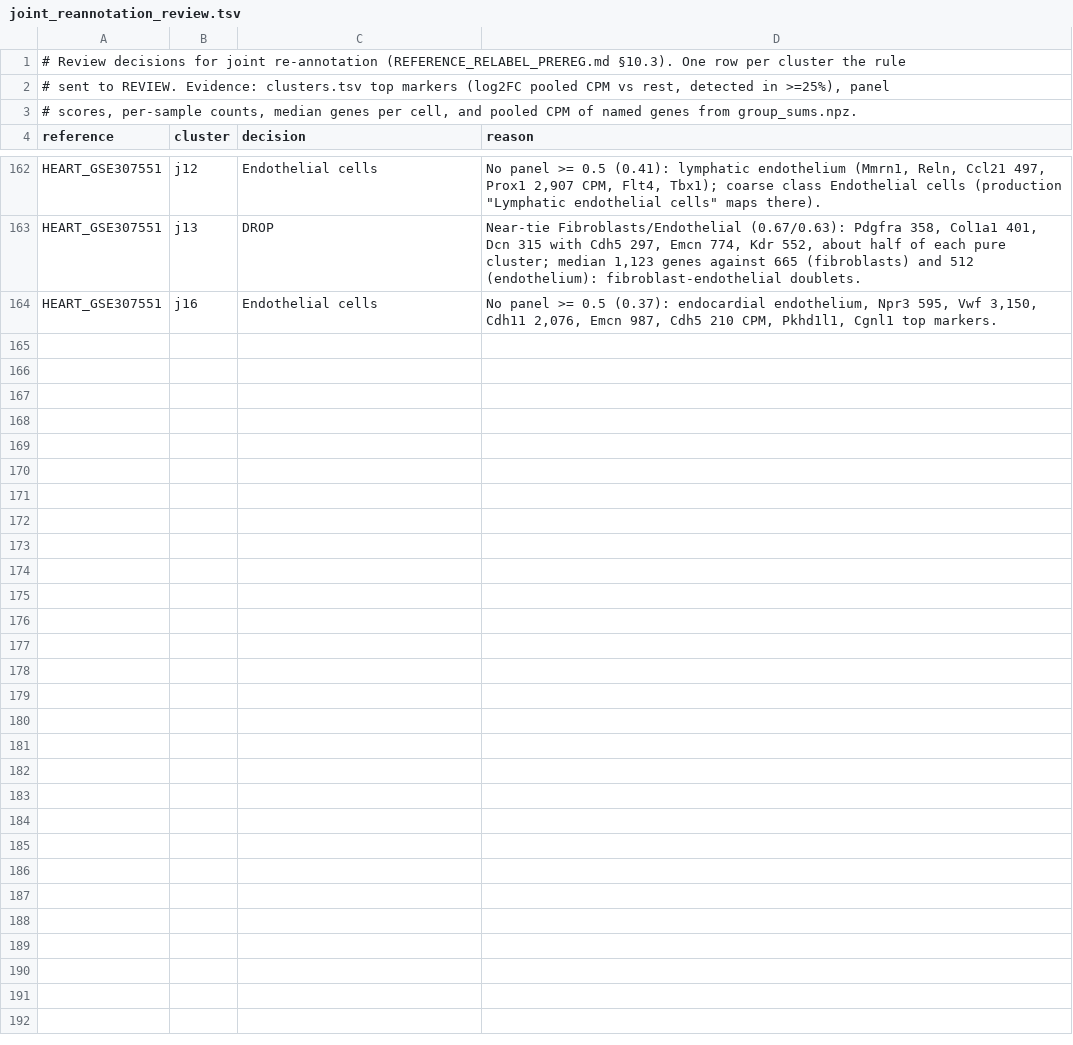
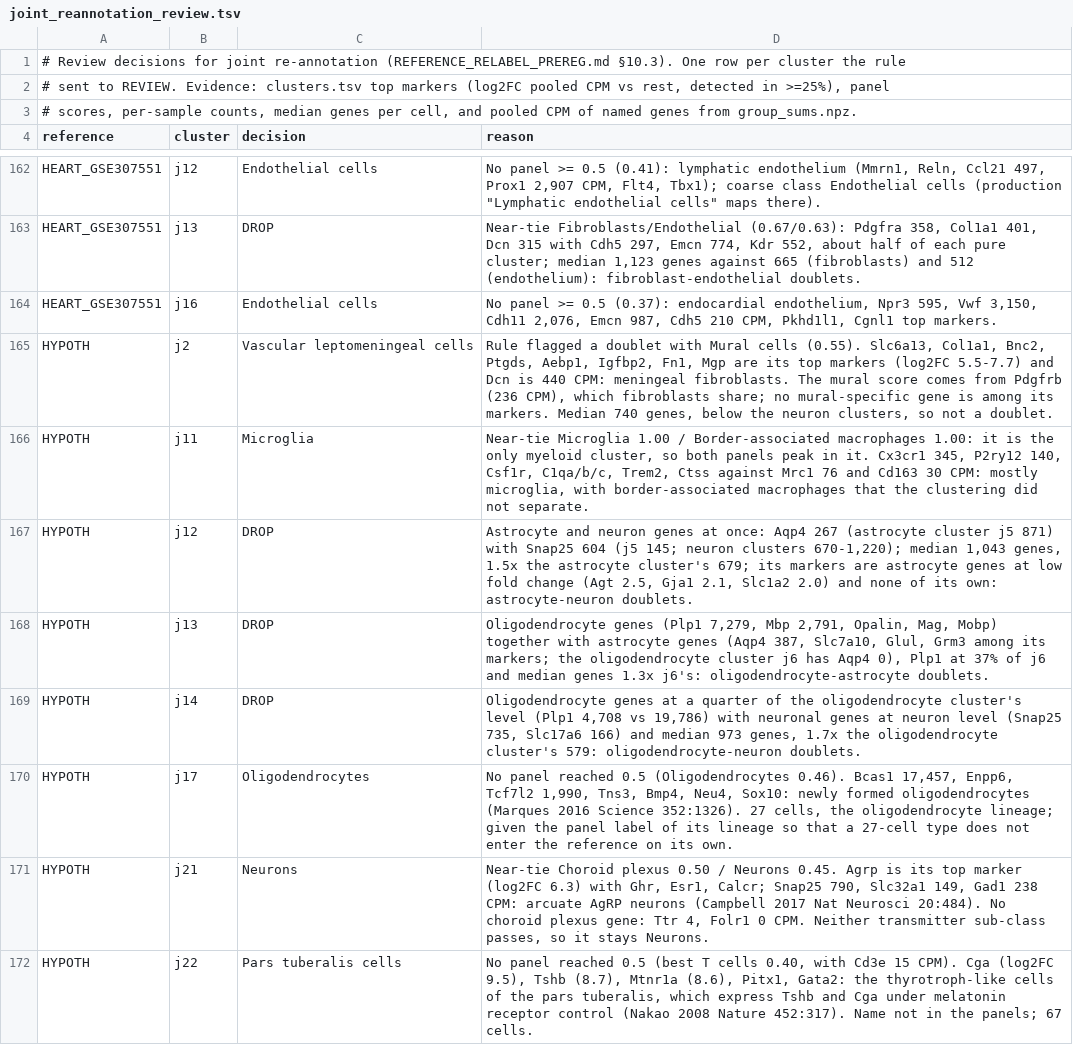
Before and after one commit to treese41528/motrpac-genecompass, a TSV file: deconvolution/joint_reannotation_review.tsv, drawn as a sheet; only a part is shown, gaps mark what is left out.

```diff
--- a/deconvolution/joint_reannotation_review.tsv
+++ b/deconvolution/joint_reannotation_review.tsv
@@ -164 +164,9 @@ HEART_GSE307551	j13	DROP	Near-tie Fibroblasts/Endothelial (0.67/0.63): Pdgfra 35
 HEART_GSE307551	j16	Endothelial cells	No panel >= 0.5 (0.37): endocardial endothelium, Npr3 595, Vwf 3,150, Cdh11 2,076, Emcn 987, Cdh5 210 CPM, Pkhd1l1, Cgnl1 top markers.
+HYPOTH	j2	Vascular leptomeningeal cells	Rule flagged a doublet with Mural cells (0.55). Slc6a13, Col1a1, Bnc2, Ptgds, Aebp1, Igfbp2, Fn1, Mgp are its top markers (log2FC 5.5-7.7) and Dcn is 440 CPM: meningeal fibroblasts. The mural score comes from Pdgfrb (236 CPM), which fibroblasts share; no mural-specific gene is among its markers. Median 740 genes, below the neuron clusters, so not a doublet.
+HYPOTH	j11	Microglia	Near-tie Microglia 1.00 / Border-associated macrophages 1.00: it is the only myeloid cluster, so both panels peak in it. Cx3cr1 345, P2ry12 140, Csf1r, C1qa/b/c, Trem2, Ctss against Mrc1 76 and Cd163 30 CPM: mostly microglia, with border-associated macrophages that the clustering did not separate.
+HYPOTH	j12	DROP	Astrocyte and neuron genes at once: Aqp4 267 (astrocyte cluster j5 871) with Snap25 604 (j5 145; neuron clusters 670-1,220); median 1,043 genes, 1.5x the astrocyte cluster's 679; its markers are astrocyte genes at low fold change (Agt 2.5, Gja1 2.1, Slc1a2 2.0) and none of its own: astrocyte-neuron doublets.
+HYPOTH	j13	DROP	Oligodendrocyte genes (Plp1 7,279, Mbp 2,791, Opalin, Mag, Mobp) together with astrocyte genes (Aqp4 387, Slc7a10, Glul, Grm3 among its markers; the oligodendrocyte cluster j6 has Aqp4 0), Plp1 at 37% of j6 and median genes 1.3x j6's: oligodendrocyte-astrocyte doublets.
+HYPOTH	j14	DROP	Oligodendrocyte genes at a quarter of the oligodendrocyte cluster's level (Plp1 4,708 vs 19,786) with neuronal genes at neuron level (Snap25 735, Slc17a6 166) and median 973 genes, 1.7x the oligodendrocyte cluster's 579: oligodendrocyte-neuron doublets.
+HYPOTH	j17	Oligodendrocytes	No panel reached 0.5 (Oligodendrocytes 0.46). Bcas1 17,457, Enpp6, Tcf7l2 1,990, Tns3, Bmp4, Neu4, Sox10: newly formed oligodendrocytes (Marques 2016 Science 352:1326). 27 cells, the oligodendrocyte lineage; given the panel label of its lineage so that a 27-cell type does not enter the reference on its own.
+HYPOTH	j21	Neurons	Near-tie Choroid plexus 0.50 / Neurons 0.45. Agrp is its top marker (log2FC 6.3) with Ghr, Esr1, Calcr; Snap25 790, Slc32a1 149, Gad1 238 CPM: arcuate AgRP neurons (Campbell 2017 Nat Neurosci 20:484). No choroid plexus gene: Ttr 4, Folr1 0 CPM. Neither transmitter sub-class passes, so it stays Neurons.
+HYPOTH	j22	Pars tuberalis cells	No panel reached 0.5 (best T cells 0.40, with Cd3e 15 CPM). Cga (log2FC 9.5), Tshb (8.7), Mtnr1a (8.6), Pitx1, Gata2: the thyrotroph-like cells of the pars tuberalis, which express Tshb and Cga under melatonin receptor control (Nakao 2008 Nature 452:317). Name not in the panels; 67 cells.
```
Also changed, not shown: deconvolution/joint_reannotation_clusters.tsv, docs/audit/remediation/record/crossref_remediation.tsv, 14 other files.
